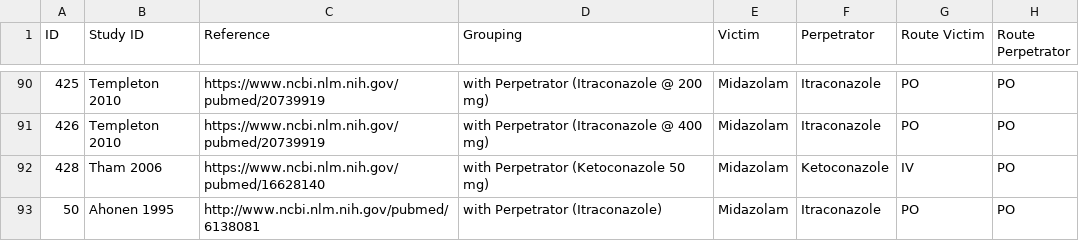
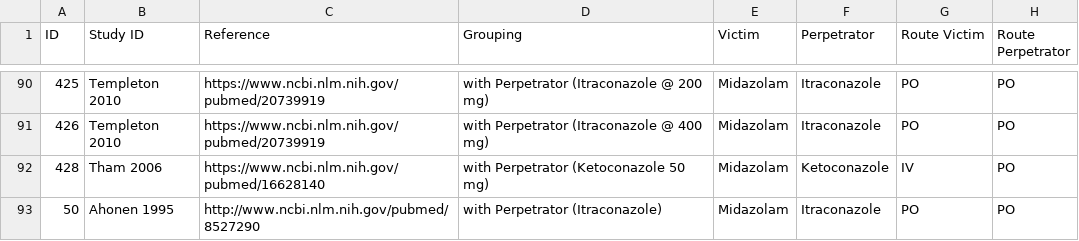
Before and after one commit to NinaHanke/Database-for-observed-data, a CSV file: DDI.csv, drawn as a sheet; only a part is shown, gaps mark what is left out; the diff names each change by its address in the sheet, - before the commit and + after, or states it on an @@ line.

```diff
--- a/DDI.csv
+++ b/DDI.csv
-C93 (Reference): http://www.ncbi.nlm.nih.gov/pubmed/6138081
+C93 (Reference): http://www.ncbi.nlm.nih.gov/pubmed/8527290
```
Also changed, not shown: 1 other file.
